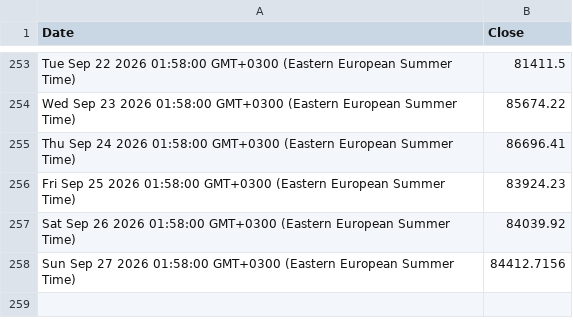
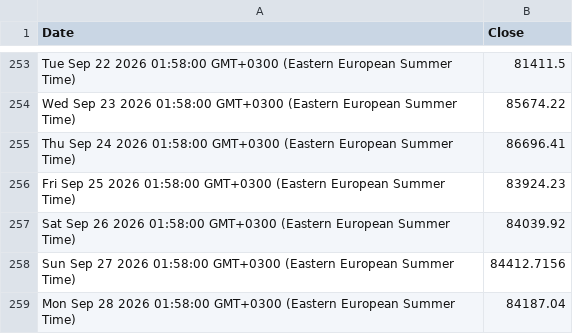
Before and after one commit to denesdata/roem, a CSV file: roem 2.0/Financial Markets/Bitcoin.csv, drawn as a sheet; only a part is shown, gaps mark what is left out; the diff names each change by its address in the sheet, - before the commit and + after, or states it on an @@ line.

Commit message:
Update roem 2.0/Financial Markets/Bitcoin.csv

```diff
--- a/roem 2.0/Financial Markets/Bitcoin.csv
+++ b/roem 2.0/Financial Markets/Bitcoin.csv
+row 259: Mon Sep 28 2026 01:58:00 GMT+0300 (Eastern European Summer Time) | 84187.04
```
